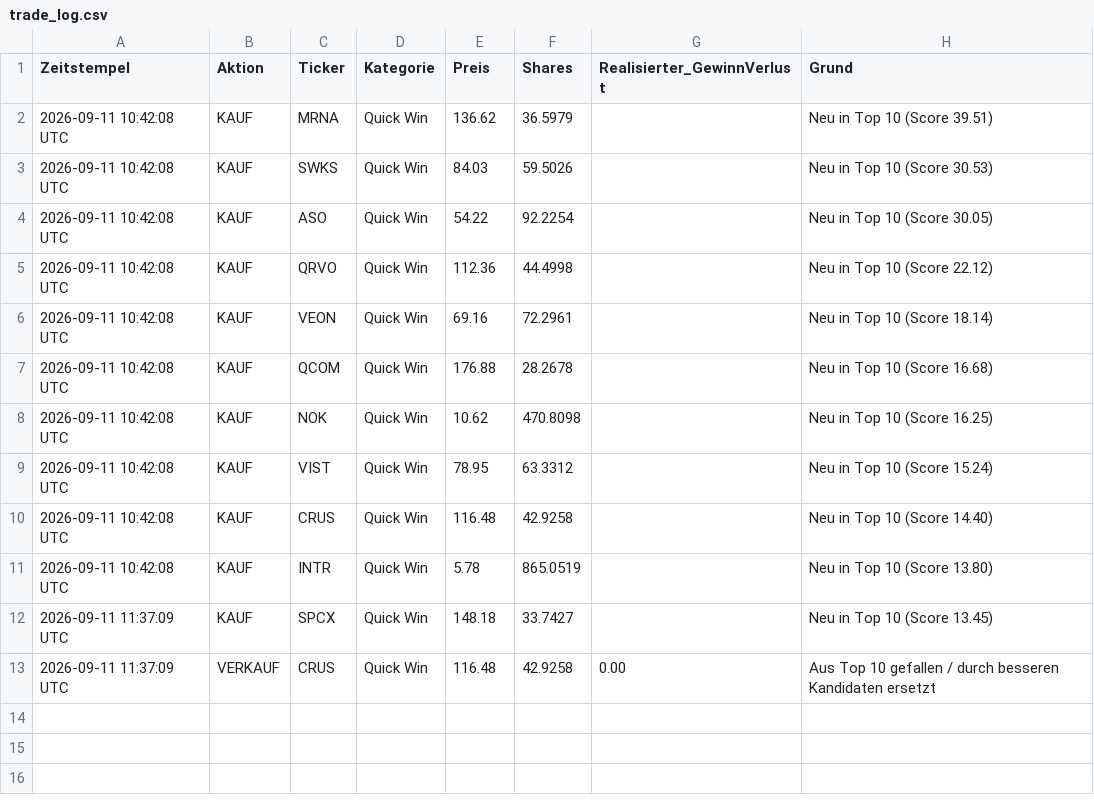
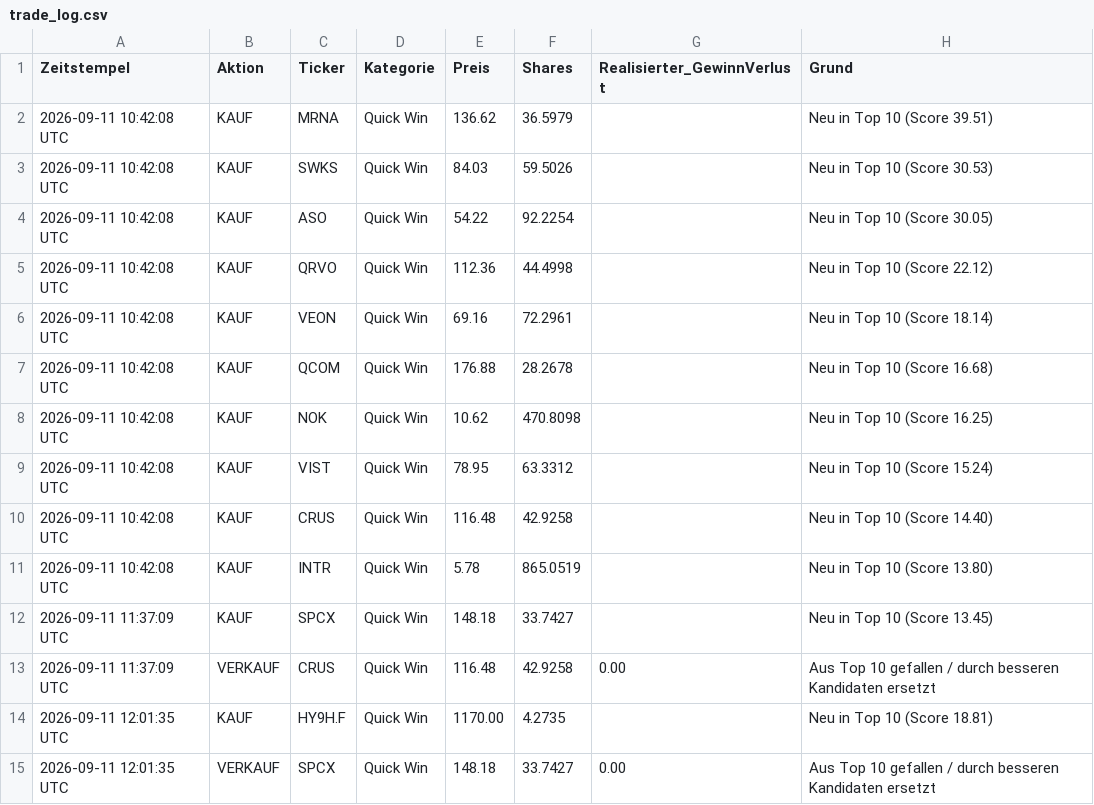
Before and after one commit to heyneca-stack/quantflow-dashboard, a CSV file: trade_log.csv, drawn as a sheet; the diff names each change by its address in the sheet, - before the commit and + after, or states it on an @@ line.

```diff
--- a/trade_log.csv
+++ b/trade_log.csv
+row 14: 2026-09-11 12:01:35 UTC | KAUF | HY9H.F | Quick Win | 1170.00 | 4.2735 |  | Neu in Top 10 (Score 18.81)
+row 15: 2026-09-11 12:01:35 UTC | VERKAUF | SPCX | Quick Win | 148.18 | 33.7427 | 0.00 | Aus Top 10 gefallen / durch besseren Kandidaten ersetzt
```
Also changed, not shown: portfolio_log.csv, 5 other files.
